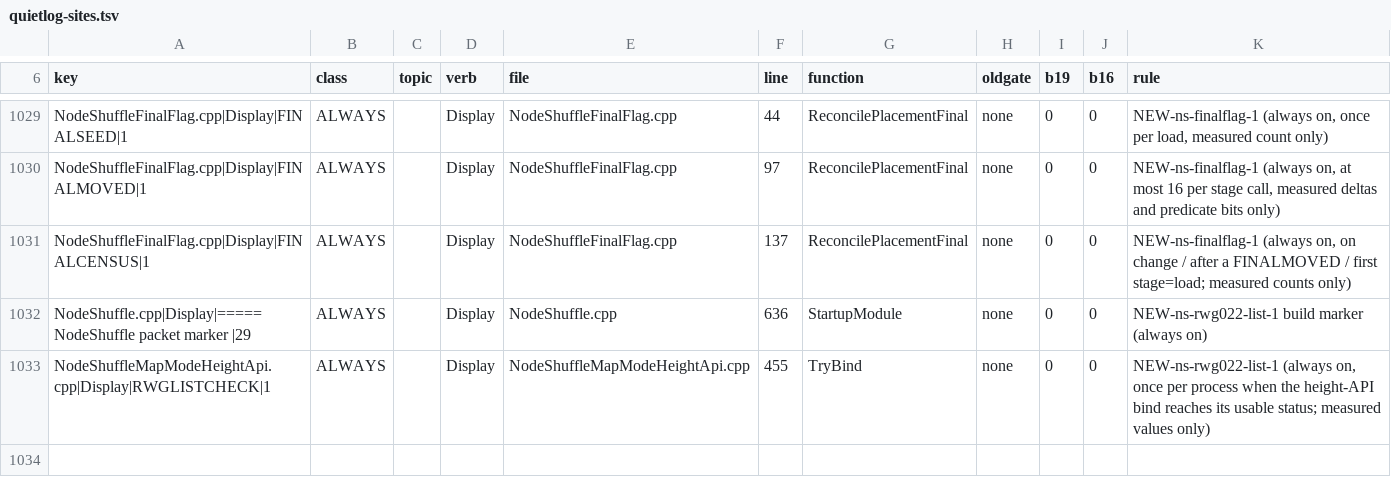
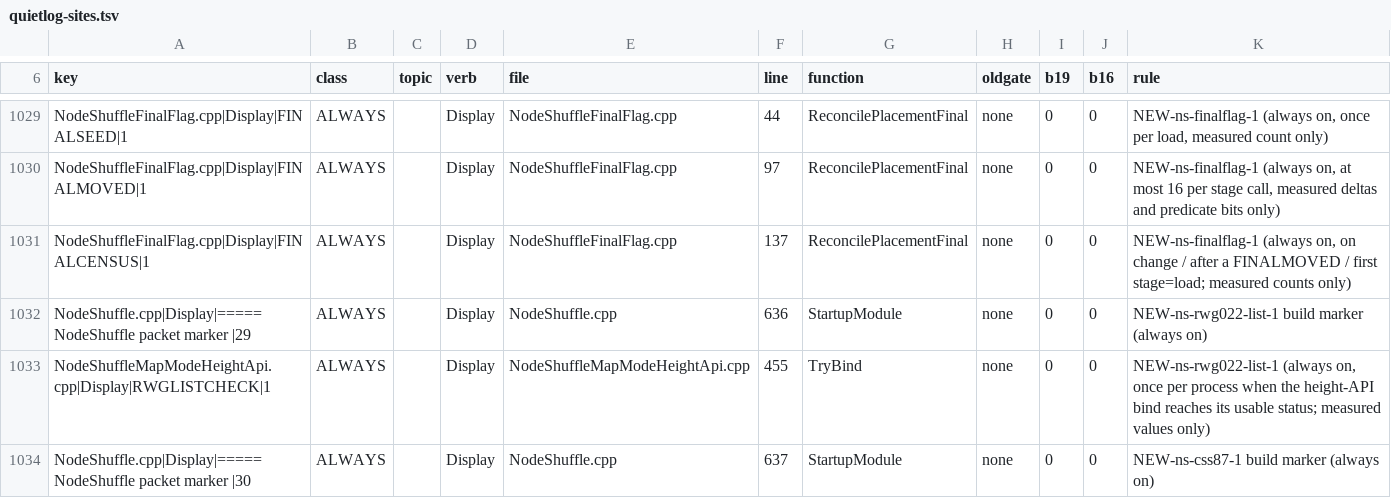
Before and after one commit to mellox/NodeShuffle, a TSV file: tools/quietlog-sites.tsv, drawn as a sheet; only a part is shown, gaps mark what is left out.

Commit message:
ns-css87-1: build marker 2026-11-22-css87-1 (rebuild on engine 5.6.1-css-87 + SML v3.12.1, no behaviour change); newest-marker pins rotated from rwg022-list-1 (mcpcontract C4, scanfilter S9, rwg020 G9/M51/M52, finalflag F13/N24); quietlog TSV row 30 + Q9 ALWAYS 422.

```diff
--- a/tools/quietlog-sites.tsv
+++ b/tools/quietlog-sites.tsv
@@ -1033 +1033,2 @@ NodeShuffle.cpp|Display|===== NodeShuffle packet marker |29	ALWAYS		Display	Node
 NodeShuffleMapModeHeightApi.cpp|Display|RWGLISTCHECK|1	ALWAYS		Display	NodeShuffleMapModeHeightApi.cpp	455	TryBind	none	0	0	NEW-ns-rwg022-list-1 (always on, once per process when the height-API bind reaches its usable status; measured values only)
+NodeShuffle.cpp|Display|===== NodeShuffle packet marker |30	ALWAYS		Display	NodeShuffle.cpp	637	StartupModule	none	0	0	NEW-ns-css87-1 build marker (always on)
```
Also changed, not shown: 7 other files.
